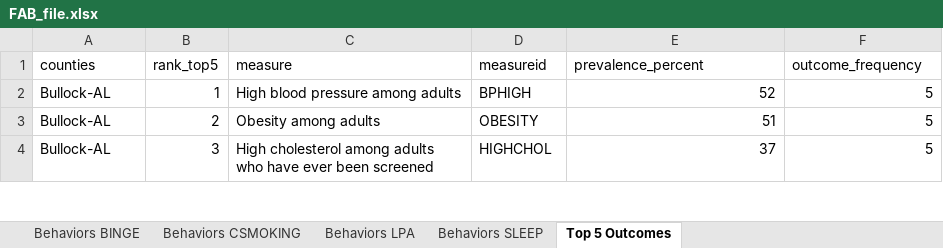
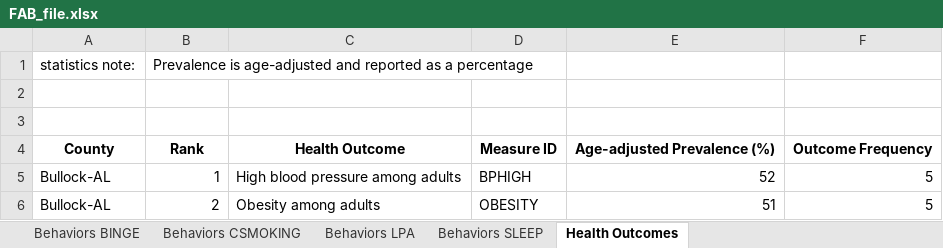
Before and after one commit to ZZ798-h/CDC_places_county_health_portfolio, an Excel workbook: 02 Output/FAB_file.xlsx, sheet Health Outcomes, drawn as a sheet; only a part is shown; the shorter side is filled out with more unchanged rows; values as stored, in another font and other column widths than the file's, no borders; addresses are those after the commit; the diff names each change by its address in the sheet, - before the commit and + after, or states it on an @@ line.

```diff
--- a/02 Output/FAB_file.xlsx (sheet Health Outcomes)
+++ b/02 Output/FAB_file.xlsx (sheet Health Outcomes)
-sheet tab: Top 5 Outcomes
+sheet tab: Health Outcomes
+row 1: statistics note: | Prevalence is age-adjusted and reported as a percentage
-row 2: counties | rank_top5 | measure | measureid | prevalence_percent | outcome_frequency
+row 2: (empty)
+row 3: (empty)
+row 4: County | Rank | Health Outcome | Measure ID | Age-adjusted Prevalence (%) | Outcome Frequency
```
Also changed, not shown: sheet Behaviors BINGE, sheet Behaviors CSMOKING, sheet Behaviors LPA, sheet Behaviors SLEEP, charts or pictures, 9 other files.
